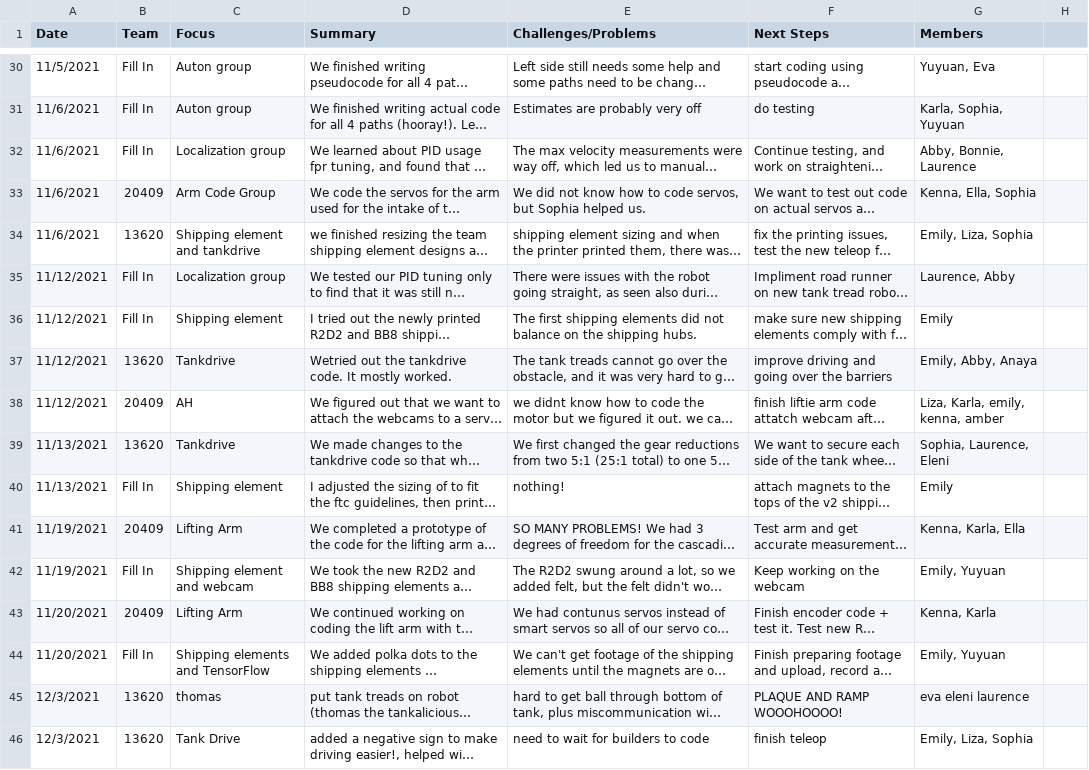
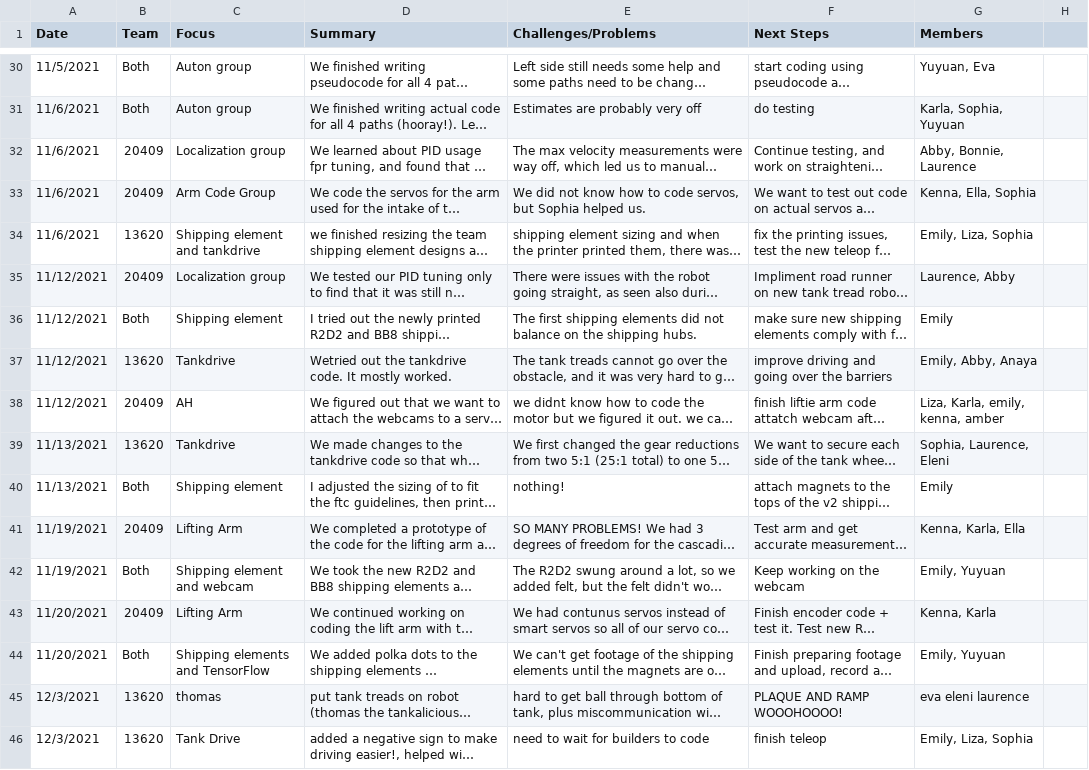
Before and after one commit to the-winsor-school/NotebookEntries-2021-2022, a CSV file: data/coding.csv, drawn as a sheet; only a part is shown, gaps mark what is left out; long unchanged cells end in …; the diff covers the shown part only; the diff names each change by its address in the sheet, - before the commit and + after, or states it on an @@ line.

```diff
--- a/data/coding.csv
+++ b/data/coding.csv
-B30:B31 (Team): Fill In
+B30:B31 (Team): Both
-B32 (Team): Fill In
+B32 (Team): 20409
-B35 (Team): Fill In
+B35 (Team): 20409
-B36 (Team): Fill In
+B36 (Team): Both
-B40 (Team): Fill In
+B40 (Team): Both
-B42 (Team): Fill In
+B42 (Team): Both
-B44 (Team): Fill In
+B44 (Team): Both
```
Also changed, not shown: 31 edited cells elsewhere in this file, data/building.csv, data/wholeTeam.csv.
